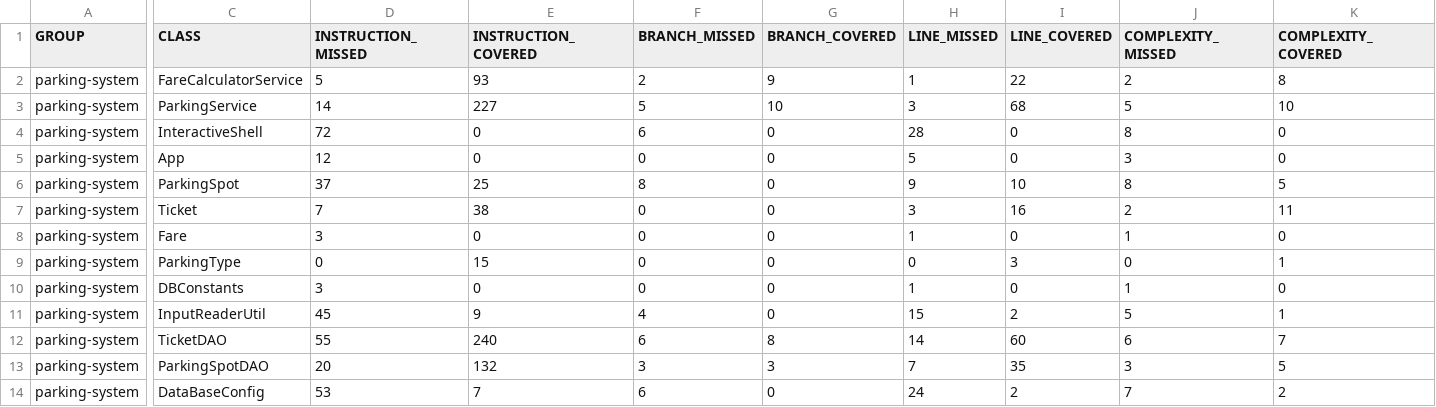
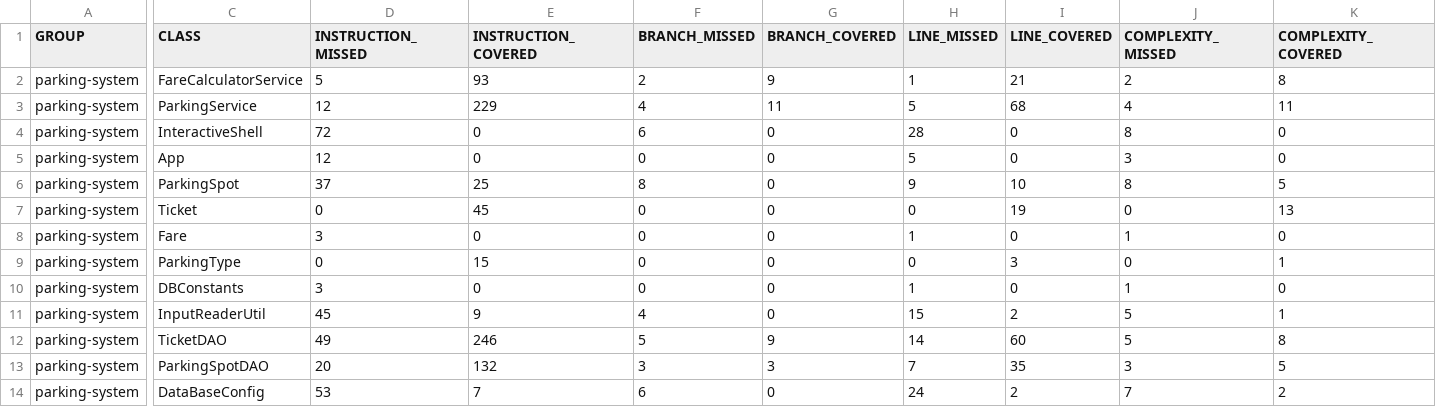
Before and after one commit to GuillBuj/bujon-guillaume-tester-java, a CSV file: target/site/jacoco/jacoco.csv, drawn as a sheet; only a part is shown, gaps mark what is left out; the diff covers the shown part only; the diff names each change by its address in the sheet, - before the commit and + after, or states it on an @@ line.

```diff
--- a/target/site/jacoco/jacoco.csv
+++ b/target/site/jacoco/jacoco.csv
-I2 (LINE_COVERED): 22
+I2 (LINE_COVERED): 21
-D3 (INSTRUCTION_MISSED): 14
+D3 (INSTRUCTION_MISSED): 12
-E3 (INSTRUCTION_COVERED): 227
+E3 (INSTRUCTION_COVERED): 229
-F3 (BRANCH_MISSED): 5
+F3 (BRANCH_MISSED): 4
-G3 (BRANCH_COVERED): 10
+G3 (BRANCH_COVERED): 11
-H3 (LINE_MISSED): 3
+H3 (LINE_MISSED): 5
-J3 (COMPLEXITY_MISSED): 5
+J3 (COMPLEXITY_MISSED): 4
-K3 (COMPLEXITY_COVERED): 10
+K3 (COMPLEXITY_COVERED): 11
-D7 (INSTRUCTION_MISSED): 7
+D7 (INSTRUCTION_MISSED): 0
-E7 (INSTRUCTION_COVERED): 38
+E7 (INSTRUCTION_COVERED): 45
-H7 (LINE_MISSED): 3
+H7 (LINE_MISSED): 0
-I7 (LINE_COVERED): 16
+I7 (LINE_COVERED): 19
-J7 (COMPLEXITY_MISSED): 2
+J7 (COMPLEXITY_MISSED): 0
-K7 (COMPLEXITY_COVERED): 11
+K7 (COMPLEXITY_COVERED): 13
-D12 (INSTRUCTION_MISSED): 55
+D12 (INSTRUCTION_MISSED): 49
-E12 (INSTRUCTION_COVERED): 240
+E12 (INSTRUCTION_COVERED): 246
-F12 (BRANCH_MISSED): 6
+F12 (BRANCH_MISSED): 5
-G12 (BRANCH_COVERED): 8
+G12 (BRANCH_COVERED): 9
-J12 (COMPLEXITY_MISSED): 6
+J12 (COMPLEXITY_MISSED): 5
-K12 (COMPLEXITY_COVERED): 7
+K12 (COMPLEXITY_COVERED): 8
```
Also changed, not shown: 2 edited cells elsewhere in this file, 53 other files.
